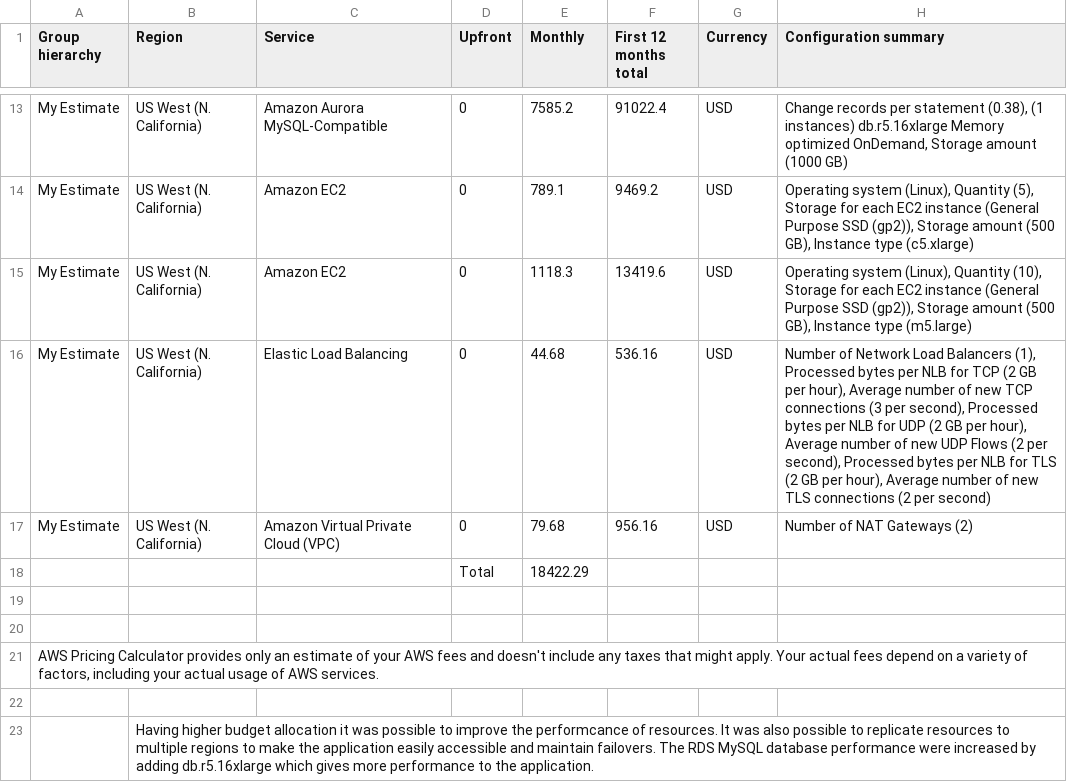
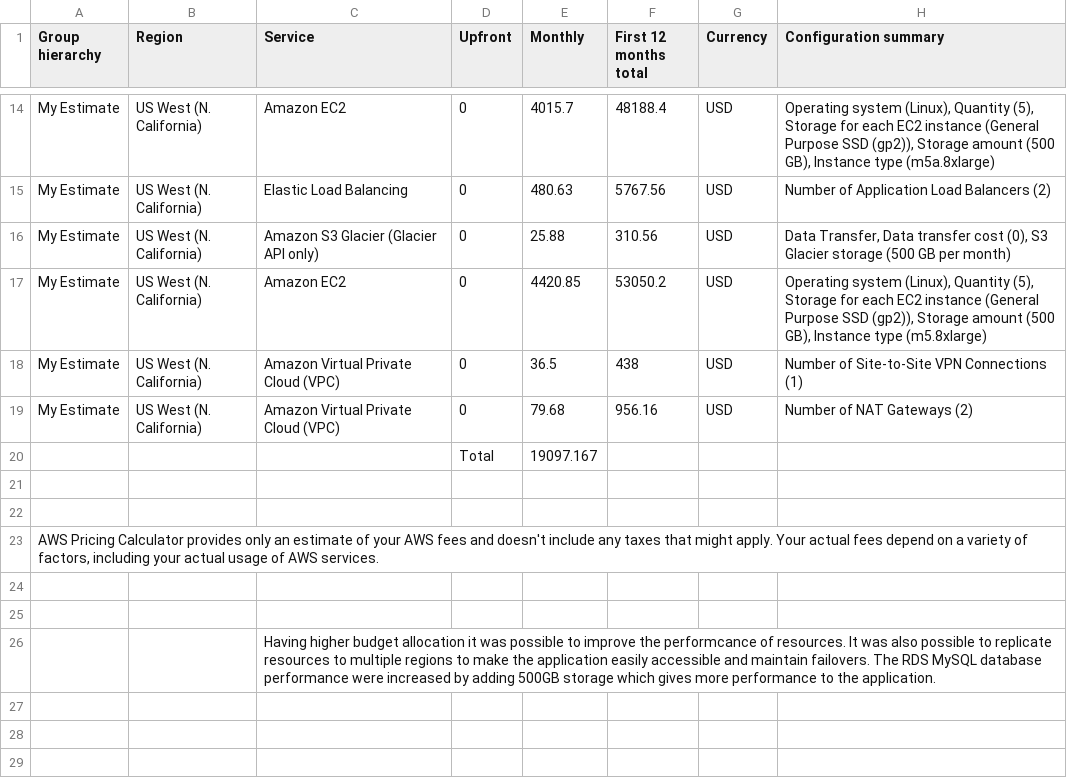
Before and after one commit to Mikisho/cand-c2-project, a CSV file: Increased_Cost_Estimate.csv, drawn as a sheet; only a part is shown, gaps mark what is left out; addresses are those after the commit; the diff covers the shown part only; the diff names each change by its address in the sheet, - before the commit and + after, or states it on an @@ line.

```diff
--- a/Increased_Cost_Estimate.csv
+++ b/Increased_Cost_Estimate.csv
-C14 (Service): Amazon Aurora MySQL-Compatible
+C14 (Service): Amazon EC2
-E14 (Monthly): 7585.2
+E14 (Monthly): 4015.7
-F14 (First 12 months total): 91022.4
+F14 (First 12 months total): 48188.4
-H14 (Configuration summary): Change records per statement (0.38), (1 instances) db.r5.16xlarge Memory optimized OnDemand, Storage amount (1000 GB)
+H14 (Configuration summary): Operating system (Linux), Quantity (5), Storage for each EC2 instance (General Purpose SSD (gp2)), Storage amount (500 GB), Instance type (m5a.8xlarge)
+row 15: My Estimate | US West (N. California) | Elastic Load Balancing | 0 | 480.63 | 5767.56 | USD | Number of Application Load Balancers (2)
-C16 (Service): Amazon EC2
+C16 (Service): Amazon S3 Glacier (Glacier API only)
-E16 (Monthly): 789.1
+E16 (Monthly): 25.88
-F16 (First 12 months total): 9469.2
+F16 (First 12 months total): 310.56
-H16 (Configuration summary): Operating system (Linux), Quantity (5), Storage for each EC2 instance (General Purpose SSD (gp2)), Storage amount (500 GB), Instance type (c5.xlarge)
+H16 (Configuration summary): Data Transfer, Data transfer cost (0), S3 Glacier storage (500 GB per month)
-E17 (Monthly): 1118.3
+E17 (Monthly): 4420.85
-F17 (First 12 months total): 13419.6
+F17 (First 12 months total): 53050.2
-H17 (Configuration summary): …(Linux), Quantity (10), Storage for each EC2 instance (General Purpose SSD (gp2)), Storage amount (500 GB), Instance type (m5.large)
+H17 (Configuration summary): …(Linux), Quantity (5), Storage for each EC2 instance (General Purpose SSD (gp2)), Storage amount (500 GB), Instance type (m5.8xlarge)
-C18 (Service): Elastic Load Balancing
+C18 (Service): Amazon Virtual Private Cloud (VPC)
-E18 (Monthly): 44.68
+E18 (Monthly): 36.5
-F18 (First 12 months total): 536.16
+F18 (First 12 months total): 438
-H18 (Configuration summary): Number of Network Load Balancers (1), Processed bytes per NLB for TCP (2 GB per hour), Average number of new TCP connections (3 per second), Processed bytes per NLB for UDP (2 GB per hour), Average number of new UDP Flows (2 per second), Processed bytes per NLB for TLS (2 GB per hour), Average number of new TLS connections (2 per second)
+H18 (Configuration summary): Number of Site-to-Site VPN Connections (1)
-E20 (Monthly): 18422.29
+E20 (Monthly): 19097.167
-B25 (Region): Having higher budget allocation it was possible to improve the performcance of resources. It was also possible to replicate resources to multiple regions to make the application easily accessible and maintain failovers. The RDS MySQL database performance were increased by adding db.r5.16xlarge which gives more performance to the application.
+B25 (Region): (empty)
+row 26:  |  | Having higher budget allocation it was possible to improve the performcance of resources. It was also possible to replicate resources to multiple regions to make the application easily accessible and maintain failovers. The RDS MySQL database performance were increased by adding 500GB storage which gives more performance to the application.
```
Also changed, not shown: 2 added rows, 1 removed row and 28 edited cells elsewhere in this file, Initial_Cost_Estimate.csv, Reduced_Cost_Estimate.csv, 2 other files.
